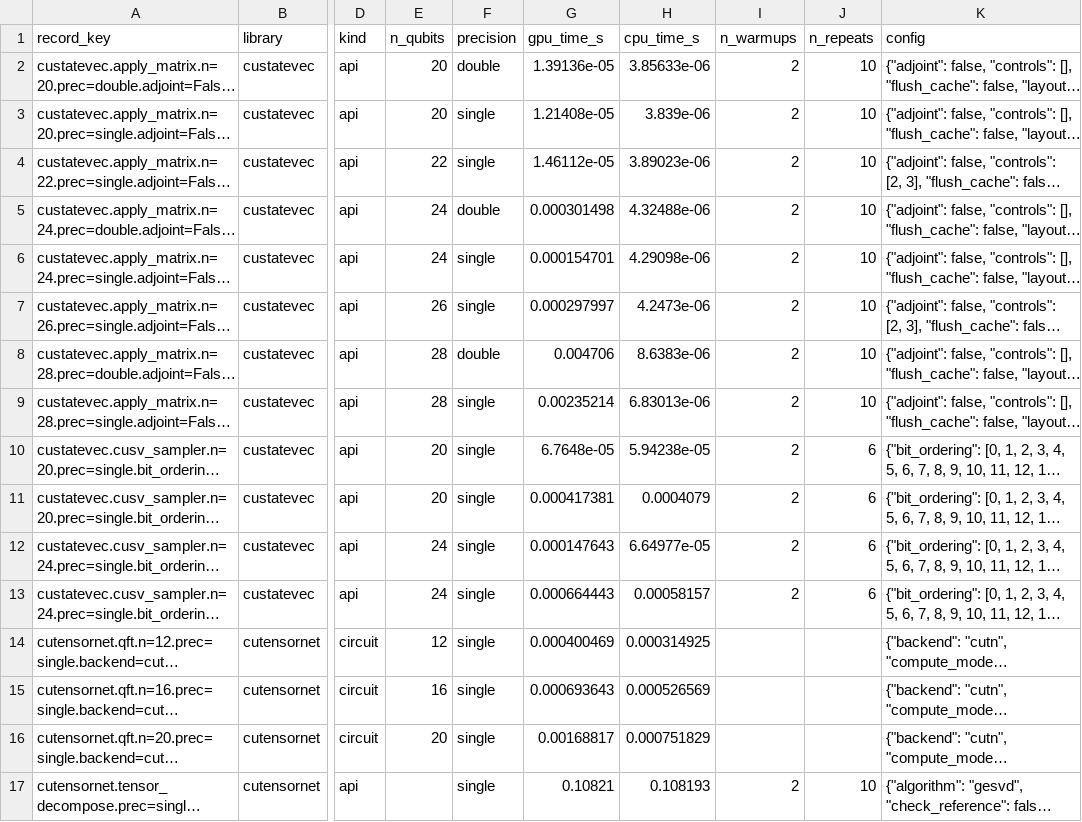
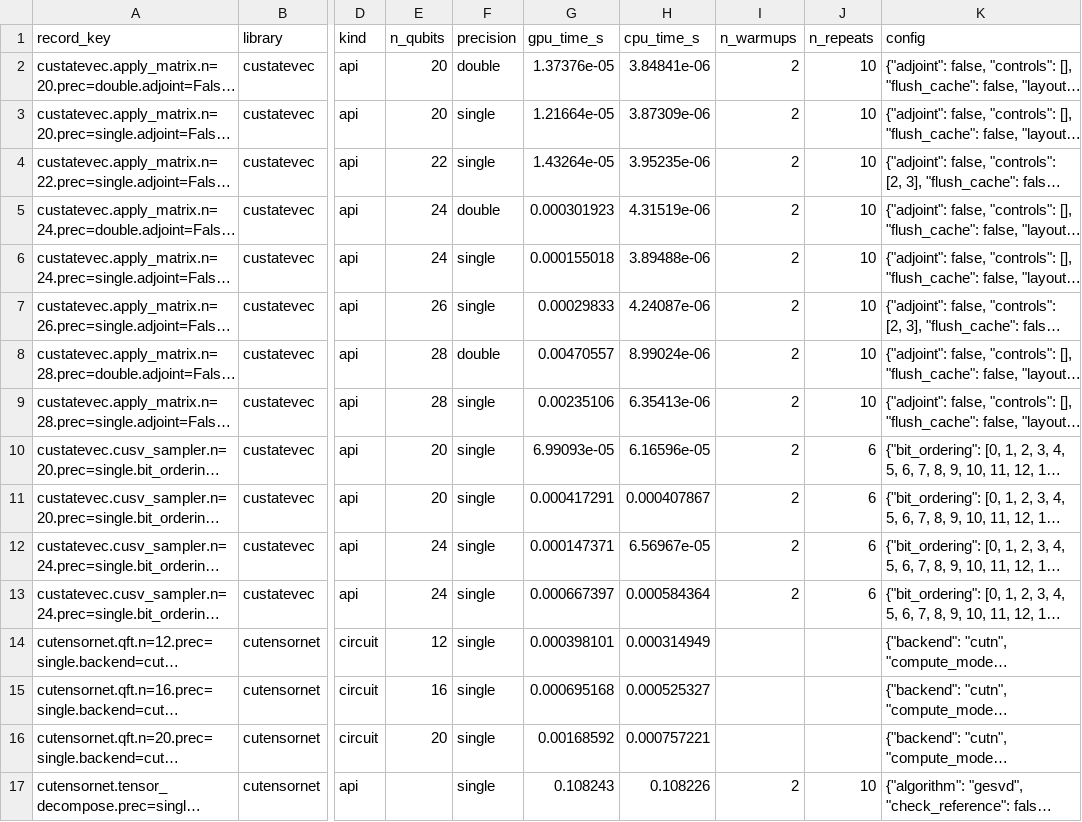
Before and after one commit to coketaste/cuQuantum, a CSV file: verification/benchmarks/reference/h100.csv, drawn as a sheet; only a part is shown, gaps mark what is left out; long unchanged cells end in …; the diff covers the shown part only; the diff names each change by its address in the sheet, - before the commit and + after, or states it on an @@ line.

```diff
--- a/verification/benchmarks/reference/h100.csv
+++ b/verification/benchmarks/reference/h100.csv
-G2 (gpu_time_s): 1.39136e-05
+G2 (gpu_time_s): 1.37376e-05
-H2 (cpu_time_s): 3.85633e-06
+H2 (cpu_time_s): 3.84841e-06
-G3 (gpu_time_s): 1.21408e-05
+G3 (gpu_time_s): 1.21664e-05
-H3 (cpu_time_s): 3.839e-06
+H3 (cpu_time_s): 3.87309e-06
-G4 (gpu_time_s): 1.46112e-05
+G4 (gpu_time_s): 1.43264e-05
-H4 (cpu_time_s): 3.89023e-06
+H4 (cpu_time_s): 3.95235e-06
-G5 (gpu_time_s): 0.000301498
+G5 (gpu_time_s): 0.000301923
-H5 (cpu_time_s): 4.32488e-06
+H5 (cpu_time_s): 4.31519e-06
-G6 (gpu_time_s): 0.000154701
+G6 (gpu_time_s): 0.000155018
-H6 (cpu_time_s): 4.29098e-06
+H6 (cpu_time_s): 3.89488e-06
-G7 (gpu_time_s): 0.000297997
+G7 (gpu_time_s): 0.00029833
-H7 (cpu_time_s): 4.2473e-06
+H7 (cpu_time_s): 4.24087e-06
-G8 (gpu_time_s): 0.004706
+G8 (gpu_time_s): 0.00470557
-H8 (cpu_time_s): 8.6383e-06
+H8 (cpu_time_s): 8.99024e-06
-G9 (gpu_time_s): 0.00235214
+G9 (gpu_time_s): 0.00235106
-H9 (cpu_time_s): 6.83013e-06
+H9 (cpu_time_s): 6.35413e-06
-G10 (gpu_time_s): 6.7648e-05
+G10 (gpu_time_s): 6.99093e-05
-H10 (cpu_time_s): 5.94238e-05
+H10 (cpu_time_s): 6.16596e-05
-G11 (gpu_time_s): 0.000417381
+G11 (gpu_time_s): 0.000417291
-H11 (cpu_time_s): 0.0004079
+H11 (cpu_time_s): 0.000407867
-G12 (gpu_time_s): 0.000147643
+G12 (gpu_time_s): 0.000147371
-H12 (cpu_time_s): 6.64977e-05
+H12 (cpu_time_s): 6.56967e-05
-G13 (gpu_time_s): 0.000664443
+G13 (gpu_time_s): 0.000667397
-H13 (cpu_time_s): 0.00058157
+H13 (cpu_time_s): 0.000584364
-G14 (gpu_time_s): 0.000400469
+G14 (gpu_time_s): 0.000398101
-H14 (cpu_time_s): 0.000314925
+H14 (cpu_time_s): 0.000314949
-G15 (gpu_time_s): 0.000693643
+G15 (gpu_time_s): 0.000695168
-H15 (cpu_time_s): 0.000526569
+H15 (cpu_time_s): 0.000525327
-G16 (gpu_time_s): 0.00168817
+G16 (gpu_time_s): 0.00168592
-H16 (cpu_time_s): 0.000751829
+H16 (cpu_time_s): 0.000757221
-G17 (gpu_time_s): 0.10821
+G17 (gpu_time_s): 0.108243
-H17 (cpu_time_s): 0.108193
+H17 (cpu_time_s): 0.108226
```
Also changed, not shown: 4 edited cells elsewhere in this file, 1 other file.
